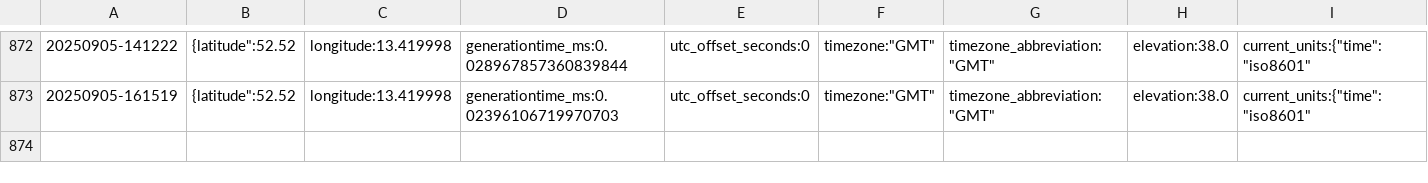
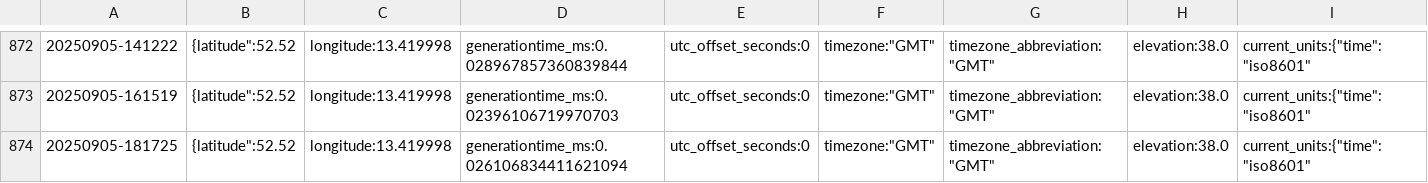
Before and after one commit to KristofAreias/Data-Workflow, a CSV file: raw_data/weer-data.csv, drawn as a sheet; only a part is shown, gaps mark what is left out; rows hold the shown columns only; the diff names each change by its address in the sheet, - before the commit and + after, or states it on an @@ line.

```diff
--- a/raw_data/weer-data.csv
+++ b/raw_data/weer-data.csv
+row 874: 20250905-181725 | {latitude":52.52 | longitude:13.419998 | generationtime_ms:0.026106834411621094 | utc_offset_seconds:0 | timezone:"GMT" | timezone_abbreviation:"GMT" | elevation:38.0 | current_units:{"time":"iso8601"
```
Also changed, not shown: processed_data/combined_data.csv, 6 other files.
